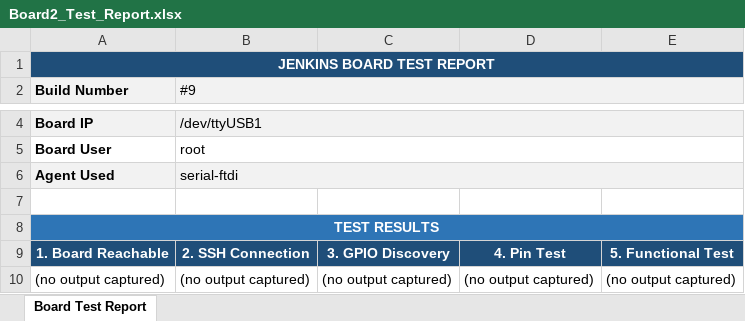
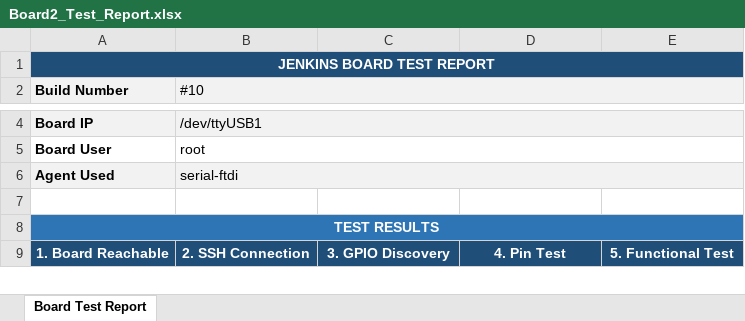
Before and after one commit to Shivaguru-crypto/jenkins-demo, an Excel workbook: test-reports/Board2_Test_Report.xlsx, sheet Board Test Report, drawn as a sheet; only a part is shown, gaps mark what is left out; values as stored, in another font and other column widths than the file's, no borders; removed rows and columns are numbered as before the commit, all else as after; the diff covers the shown part only; the diff names each change by its address in the sheet, - before the commit and + after, or states it on an @@ line.

Commit message:
📊 Build #10 — Parallel Board Report UNSTABLE

```diff
--- a/test-reports/Board2_Test_Report.xlsx (sheet Board Test Report)
+++ b/test-reports/Board2_Test_Report.xlsx (sheet Board Test Report)
-B2: #9
+B2: #10
-row 10: (no output captured) | (no output captured) | (no output captured) | (no output captured) | (no output captured)
```
Also changed, not shown: 1 added row, 2 edited cells and cell formats elsewhere in this sheet, test-reports/Board1_Test_Report.xlsx.
